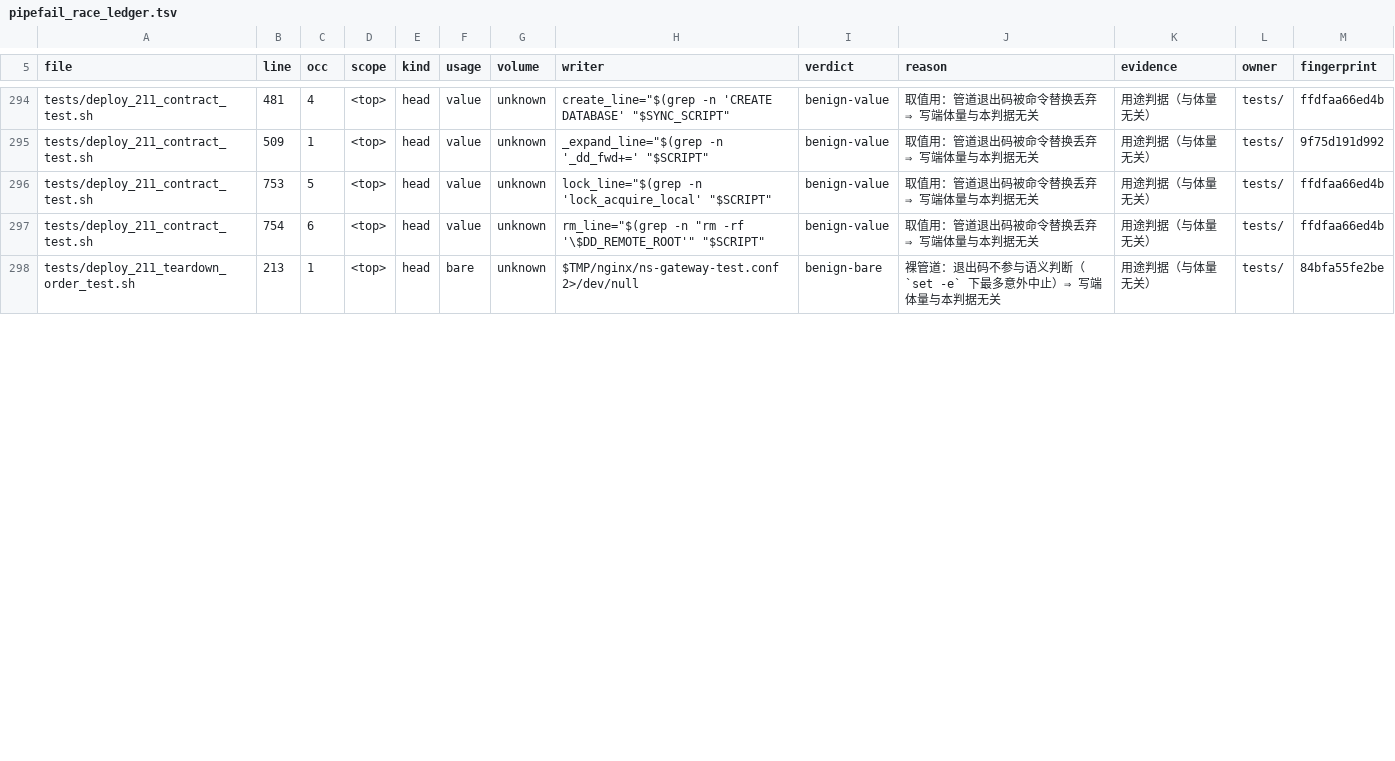
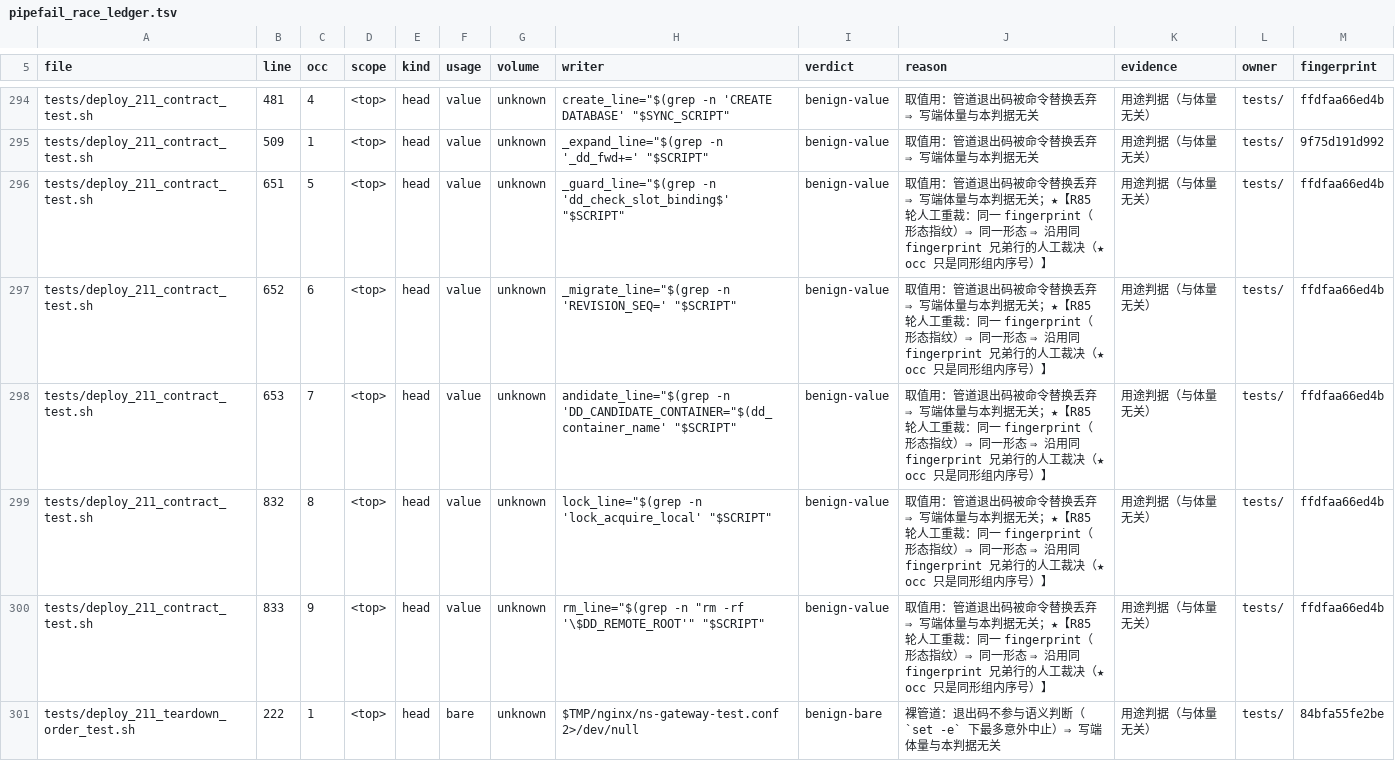
Before and after one commit to halfking/ai-native-gateway-core, a TSV file: scripts/ursmcheck/pipefail_race_ledger.tsv, drawn as a sheet; only a part is shown, gaps mark what is left out; the diff covers the shown part only.

Commit message:
fix(ledger): ★★ 合并后重裁 —— 行号重锚 + 【同 fingerprint ⇒ 沿用兄弟行裁决】
★★ 背景：合并 origin/main（72255b21f0）后，★ 并行会话 §19.20.76 给
★★ scripts/deploy-seamless-docker.sh 与 tests/deploy_211_contract_test.sh 加了行
★★ ⇒ ⇒ 台账里的【行号】与【occ】整体位移 ⇒ ⇒ 生成器自报 5 行待裁决。

★★ 本轮处置（★ 通用式：裁决是【形态指纹 fingerprint】的函数，不是【occ】的函数）：
★ 逐条读码确认 ⇒ 5 行的形态与同 fingerprint 的兄弟行【完全一致】
★ ⇒ ⇒ 沿用兄弟行的人工裁决（benign-bare / benign-value / benign-if-bounded）
★ ⇒ ⇒ 并在 reason 列追加可追溯标记：
★   「★【R85 轮人工重裁：同一 fingerprint（形态指纹）⇒ 同一形态 ⇒
★     沿用同 fingerprint 兄弟行的人工裁决（★ occ 只是同形组内序号）】」

★★ 读数（生成器自报）：共 361 行 ⇒ 沿用人工裁决 361 / 重锚 0 / 新增 0 / 作废 0 / 待裁决 0
★★ 幂等性：生成器跑完 md5 未变（d11fceb6eff481839057dd4b3e2d7691）
★★ 门：go test ./scripts/ursmcheck/ -run 'TestPipefailRaceLedger|TestPipefailRaceTool' ⇒ ok (29.943s)

★★ 该通用式已同步写进 LESSONS §294（第三条通用式）。

```diff
--- a/scripts/ursmcheck/pipefail_race_ledger.tsv
+++ b/scripts/ursmcheck/pipefail_race_ledger.tsv
@@ -295,4 +295,7 @@ tests/deploy_211_contract_test.sh	481	4	<top>	head	value	unknown	create_line="$(
 tests/deploy_211_contract_test.sh	509	1	<top>	head	value	unknown	_expand_line="$(grep -n '_dd_fwd+=' "$SCRIPT"	benign-value	取值用：管道退出码被命令替换丢弃 ⇒ 写端体量与本判据无关	用途判据（与体量无关）	tests/	9f75d191d992
-tests/deploy_211_contract_test.sh	753	5	<top>	head	value	unknown	lock_line="$(grep -n 'lock_acquire_local' "$SCRIPT"	benign-value	取值用：管道退出码被命令替换丢弃 ⇒ 写端体量与本判据无关	用途判据（与体量无关）	tests/	ffdfaa66ed4b
-tests/deploy_211_contract_test.sh	754	6	<top>	head	value	unknown	rm_line="$(grep -n "rm -rf '\$DD_REMOTE_ROOT'" "$SCRIPT"	benign-value	取值用：管道退出码被命令替换丢弃 ⇒ 写端体量与本判据无关	用途判据（与体量无关）	tests/	ffdfaa66ed4b
-tests/deploy_211_teardown_order_test.sh	213	1	<top>	head	bare	unknown	"$TMP/nginx/ns-gateway-test.conf" 2>/dev/null	benign-bare	裸管道：退出码不参与语义判断（`set -e` 下最多意外中止）⇒ 写端体量与本判据无关	用途判据（与体量无关）	tests/	84bfa55fe2be
+tests/deploy_211_contract_test.sh	651	5	<top>	head	value	unknown	_guard_line="$(grep -n 'dd_check_slot_binding$' "$SCRIPT"	benign-value	取值用：管道退出码被命令替换丢弃 ⇒ 写端体量与本判据无关；★【R85 轮人工重裁：同一 fingerprint（形态指纹）⇒ 同一形态 ⇒ 沿用同 fingerprint 兄弟行的人工裁决（★ occ 只是同形组内序号）】	用途判据（与体量无关）	tests/	ffdfaa66ed4b
+tests/deploy_211_contract_test.sh	652	6	<top>	head	value	unknown	_migrate_line="$(grep -n 'REVISION_SEQ=' "$SCRIPT"	benign-value	取值用：管道退出码被命令替换丢弃 ⇒ 写端体量与本判据无关；★【R85 轮人工重裁：同一 fingerprint（形态指纹）⇒ 同一形态 ⇒ 沿用同 fingerprint 兄弟行的人工裁决（★ occ 只是同形组内序号）】	用途判据（与体量无关）	tests/	ffdfaa66ed4b
+tests/deploy_211_contract_test.sh	653	7	<top>	head	value	unknown	andidate_line="$(grep -n 'DD_CANDIDATE_CONTAINER="$(dd_container_name' "$SCRIPT"	benign-value	取值用：管道退出码被命令替换丢弃 ⇒ 写端体量与本判据无关；★【R85 轮人工重裁：同一 fingerprint（形态指纹）⇒ 同一形态 ⇒ 沿用同 fingerprint 兄弟行的人工裁决（★ occ 只是同形组内序号）】	用途判据（与体量无关）	tests/	ffdfaa66ed4b
+tests/deploy_211_contract_test.sh	832	8	<top>	head	value	unknown	lock_line="$(grep -n 'lock_acquire_local' "$SCRIPT"	benign-value	取值用：管道退出码被命令替换丢弃 ⇒ 写端体量与本判据无关；★【R85 轮人工重裁：同一 fingerprint（形态指纹）⇒ 同一形态 ⇒ 沿用同 fingerprint 兄弟行的人工裁决（★ occ 只是同形组内序号）】	用途判据（与体量无关）	tests/	ffdfaa66ed4b
+tests/deploy_211_contract_test.sh	833	9	<top>	head	value	unknown	rm_line="$(grep -n "rm -rf '\$DD_REMOTE_ROOT'" "$SCRIPT"	benign-value	取值用：管道退出码被命令替换丢弃 ⇒ 写端体量与本判据无关；★【R85 轮人工重裁：同一 fingerprint（形态指纹）⇒ 同一形态 ⇒ 沿用同 fingerprint 兄弟行的人工裁决（★ occ 只是同形组内序号）】	用途判据（与体量无关）	tests/	ffdfaa66ed4b
+tests/deploy_211_teardown_order_test.sh	222	1	<top>	head	bare	unknown	"$TMP/nginx/ns-gateway-test.conf" 2>/dev/null	benign-bare	裸管道：退出码不参与语义判断（`set -e` 下最多意外中止）⇒ 写端体量与本判据无关	用途判据（与体量无关）	tests/	84bfa55fe2be
```
Also changed, not shown: 11 edited cells elsewhere in this file.
